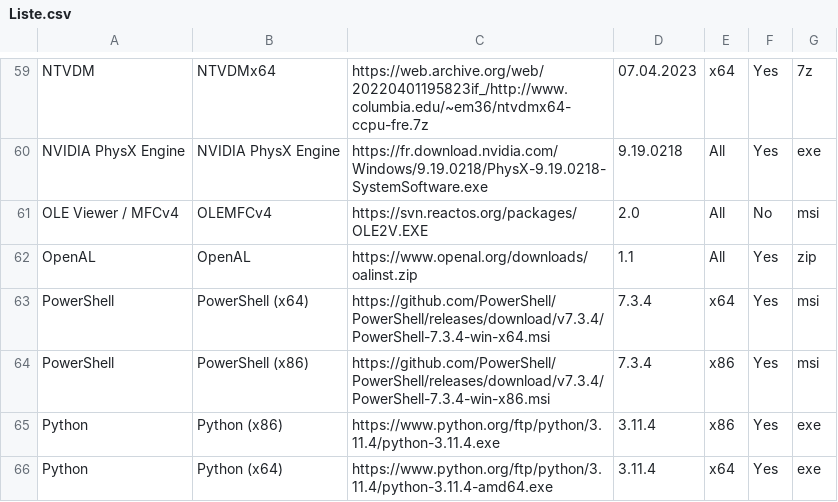
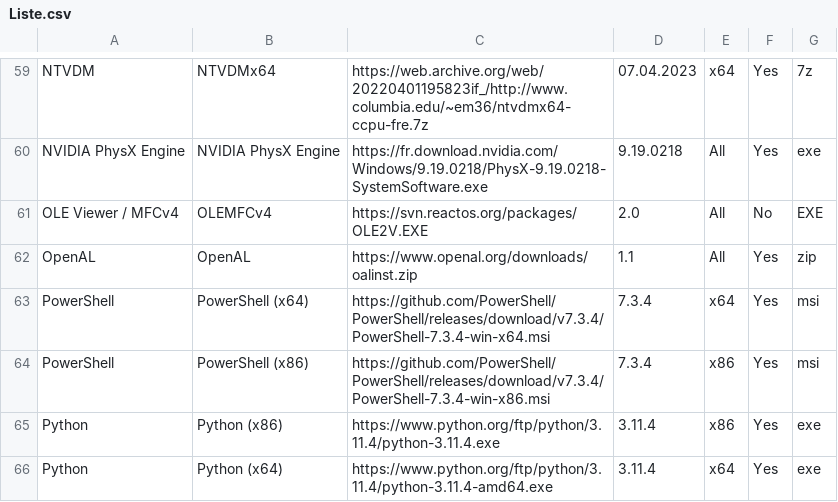
Before and after one commit to LudoLud/RuntimesPatcher, a CSV file: Liste.csv, drawn as a sheet; only a part is shown, gaps mark what is left out.

Commit message:
Update Liste.csv

```diff
--- a/Liste.csv
+++ b/Liste.csv
@@ -60,3 +60,3 @@ NTVDM,NTVDMx64,https://web.archive.org/web/20220401195823if_/http://www.columbia
 NVIDIA PhysX Engine,NVIDIA PhysX Engine,https://fr.download.nvidia.com/Windows/9.19.0218/PhysX-9.19.0218-SystemSoftware.exe,9.19.0218,All,Yes,exe
-OLE Viewer / MFCv4,OLEMFCv4,https://svn.reactos.org/packages/OLE2V.EXE,2.0,All,No,msi
+OLE Viewer / MFCv4,OLEMFCv4,https://svn.reactos.org/packages/OLE2V.EXE,2.0,All,No,EXE
 OpenAL,OpenAL,https://www.openal.org/downloads/oalinst.zip,1.1,All,Yes,zip
```
